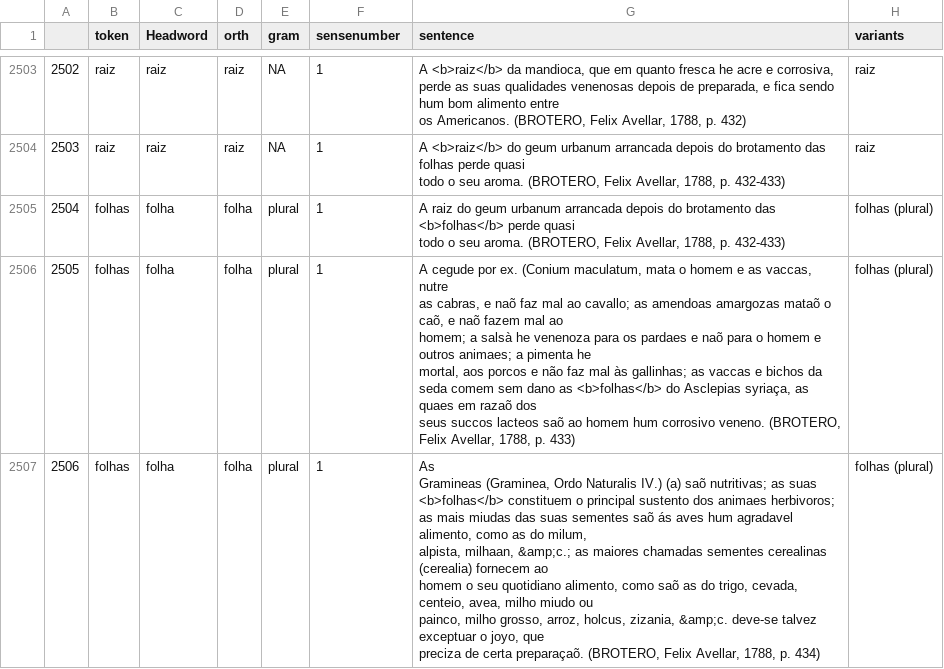
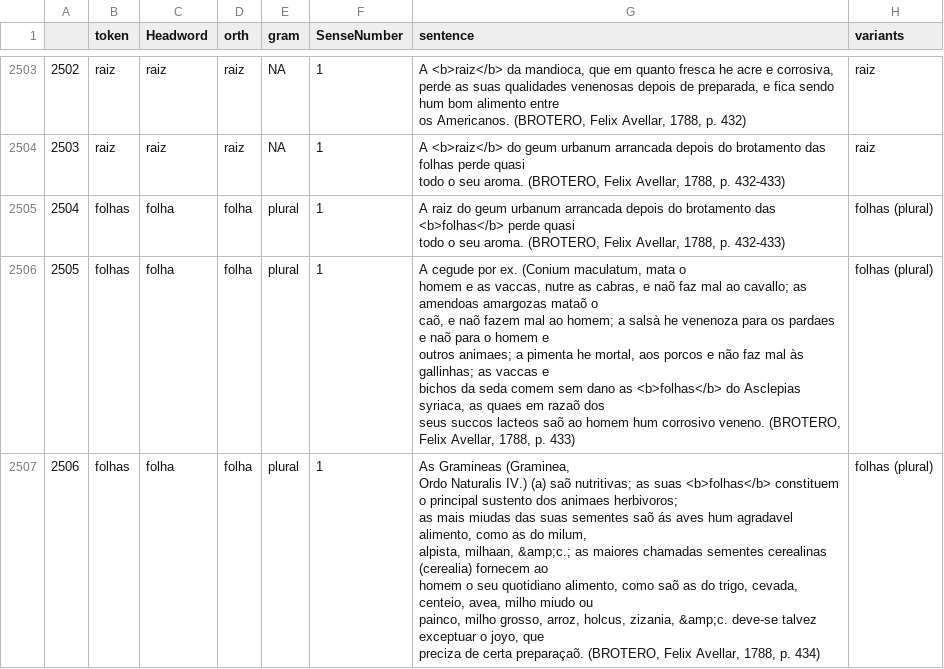
Before and after one commit to brunomaroneze/dicbio, a CSV file: data/DataframePrincipal.csv, drawn as a sheet; only a part is shown, gaps mark what is left out; the diff covers the shown part only.

```diff
--- a/data/DataframePrincipal.csv
+++ b/data/DataframePrincipal.csv
@@ -1 +1 @@
-"","token","Headword","orth","gram","sensenumber","sentence","variants"
+"","token","Headword","orth","gram","SenseNumber","sentence","variants"
@@ -9459,12 +9463,13 @@
-"2505","folhas","folha","folha","plural","1","A cegude por ex. (Conium maculatum, mata o homem e as vaccas, nutre
-		as cabras, e naõ faz mal ao cavallo; as amendoas amargozas mataõ o caõ, e naõ fazem mal ao
-		homem; a salsà he venenoza para os pardaes e naõ para o homem e outros animaes; a pimenta he
-		mortal, aos porcos e não faz mal às gallinhas; as vaccas e bichos da seda comem sem dano as <b>folhas</b> do Asclepias syriaça, as quaes em razaõ dos
-		seus succos lacteos saõ ao homem hum corrosivo veneno. (BROTERO, Felix Avellar, 1788, p. 433)","folhas (plural)"
-"2506","folhas","folha","folha","plural","1","As
-		Gramineas (Graminea, Ordo Naturalis IV.) (a) saõ nutritivas; as suas <b>folhas</b> constituem o principal sustento dos animaes herbivoros;
-		as mais miudas das suas sementes saõ ás aves hum agradavel alimento, como as do milum,
-		alpista, milhaan, &amp;c.; as maiores chamadas sementes cerealinas (cerealia) fornecem ao
-		homem o seu quotidiano alimento, como saõ as do trigo, cevada, centeio, avea, milho miudo ou
-		painco, milho grosso, arroz, holcus, zizania, &amp;c. deve-se talvez exceptuar o joyo, que
-		preciza de certa preparaçaõ. (BROTERO, Felix Avellar, 1788, p. 434)","folhas (plural)"
+"2505","folhas","folha","folha","plural",1,"A cegude por ex. (Conium maculatum, mata o
+		homem e as vaccas, nutre as cabras, e naõ faz mal ao cavallo; as amendoas amargozas mataõ o
+		caõ, e naõ fazem mal ao homem; a salsà he venenoza para os pardaes e naõ para o homem e
+		outros animaes; a pimenta he mortal, aos porcos e não faz mal às gallinhas; as vaccas e
+		bichos da seda comem sem dano as <b>folhas</b> do Asclepias syriaca, as quaes em razaõ dos
+		seus succos lacteos saõ ao homem hum corrosivo veneno. (BROTERO, Felix Avellar, 1788, p. 433)","folhas (plural)"
+"2506","folhas","folha","folha","plural",1,"As Gramineas (Graminea,
+		Ordo Naturalis IV.) (a) saõ nutritivas; as suas <b>folhas</b> constituem o principal sustento dos animaes herbivoros;
+		as mais miudas das suas sementes saõ ás aves hum agradavel alimento, como as do milum,
+		alpista, milhaan, &amp;c.; as maiores chamadas sementes cerealinas (cerealia) fornecem ao
+		homem o seu quotidiano alimento, como saõ as do trigo, cevada, centeio, avea, milho miudo ou
+		painco, milho grosso, arroz, holcus, zizania, &amp;c. deve-se talvez exceptuar o joyo, que
+		preciza de certa preparaçaõ. (BROTERO, Felix Avellar, 1788, p. 434)","folhas (plural)"
```
Also changed, not shown: 5 edited cells elsewhere in this file, 4 other files.
